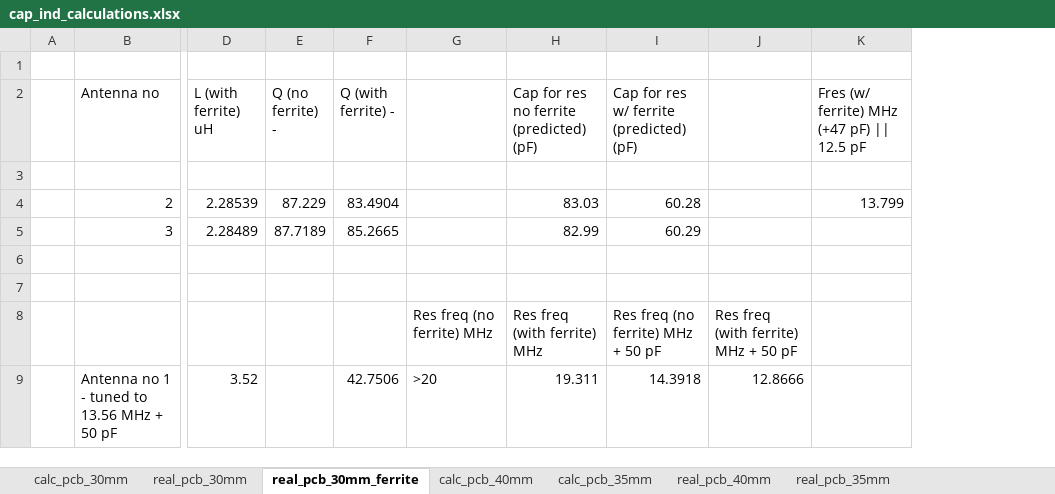
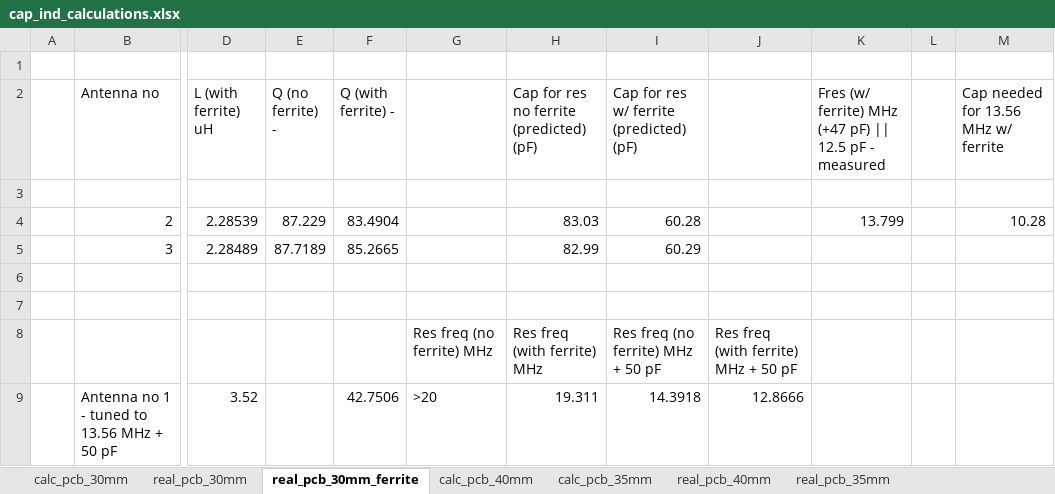
Before and after one commit to EIT-team/sVNS_circular_implant_kicad, an Excel workbook: antenna calculations/cap_ind_calculations.xlsx, sheet real_pcb_30mm_ferrite, drawn as a sheet; only a part is shown, gaps mark what is left out; values as stored, in another font and other column widths than the file's, no borders; the diff names each change by its address in the sheet, - before the commit and + after, or states it on an @@ line.

```diff
--- a/antenna calculations/cap_ind_calculations.xlsx (sheet real_pcb_30mm_ferrite)
+++ b/antenna calculations/cap_ind_calculations.xlsx (sheet real_pcb_30mm_ferrite)
+column L, empty
+column M, rows 2-4: Cap needed for 13.56 MHz w/ ferrite |  | 10.28
-K2: …12.5 pF
+K2: …12.5 pF - measured
```
Also changed, not shown: 5 other files.
